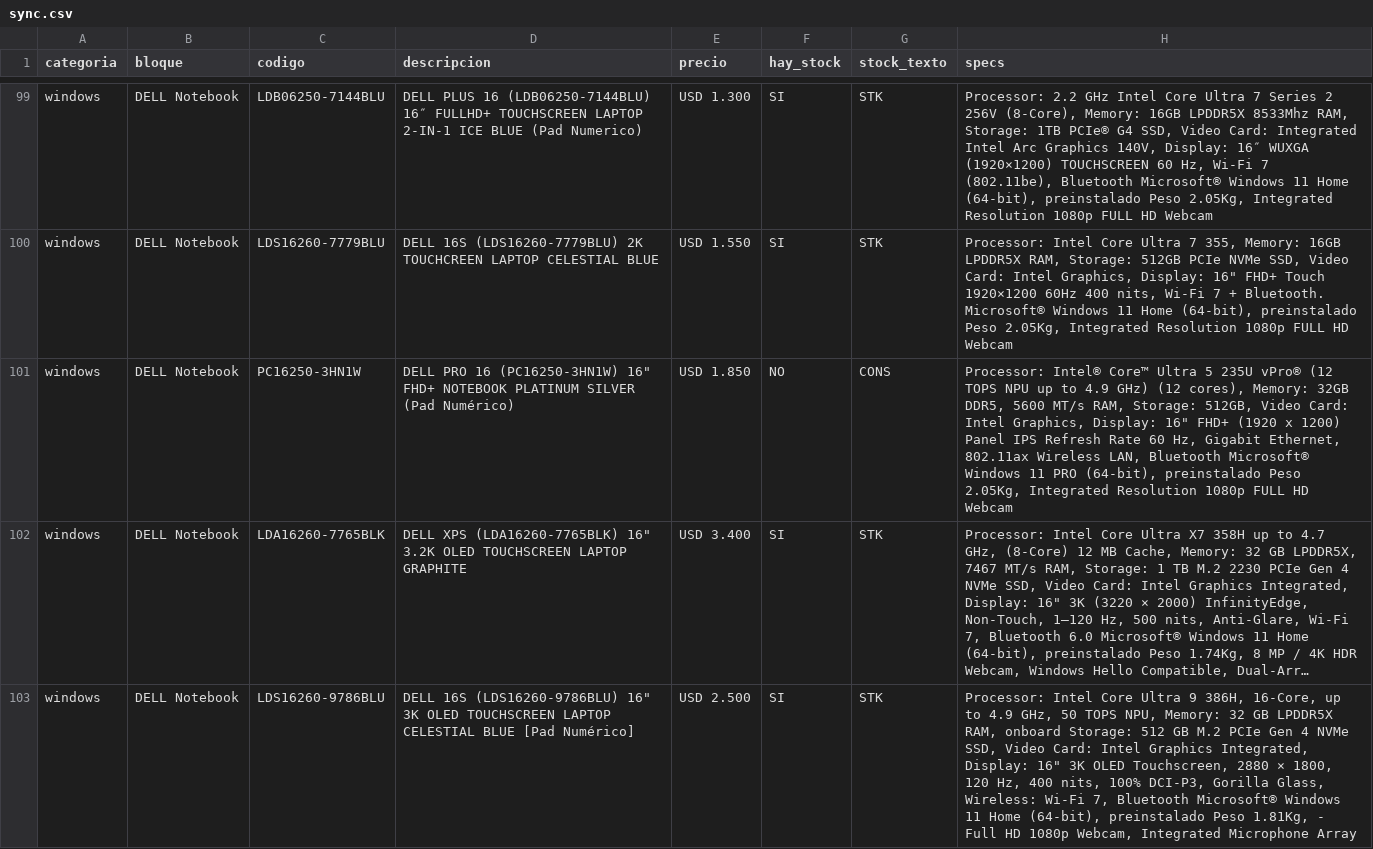
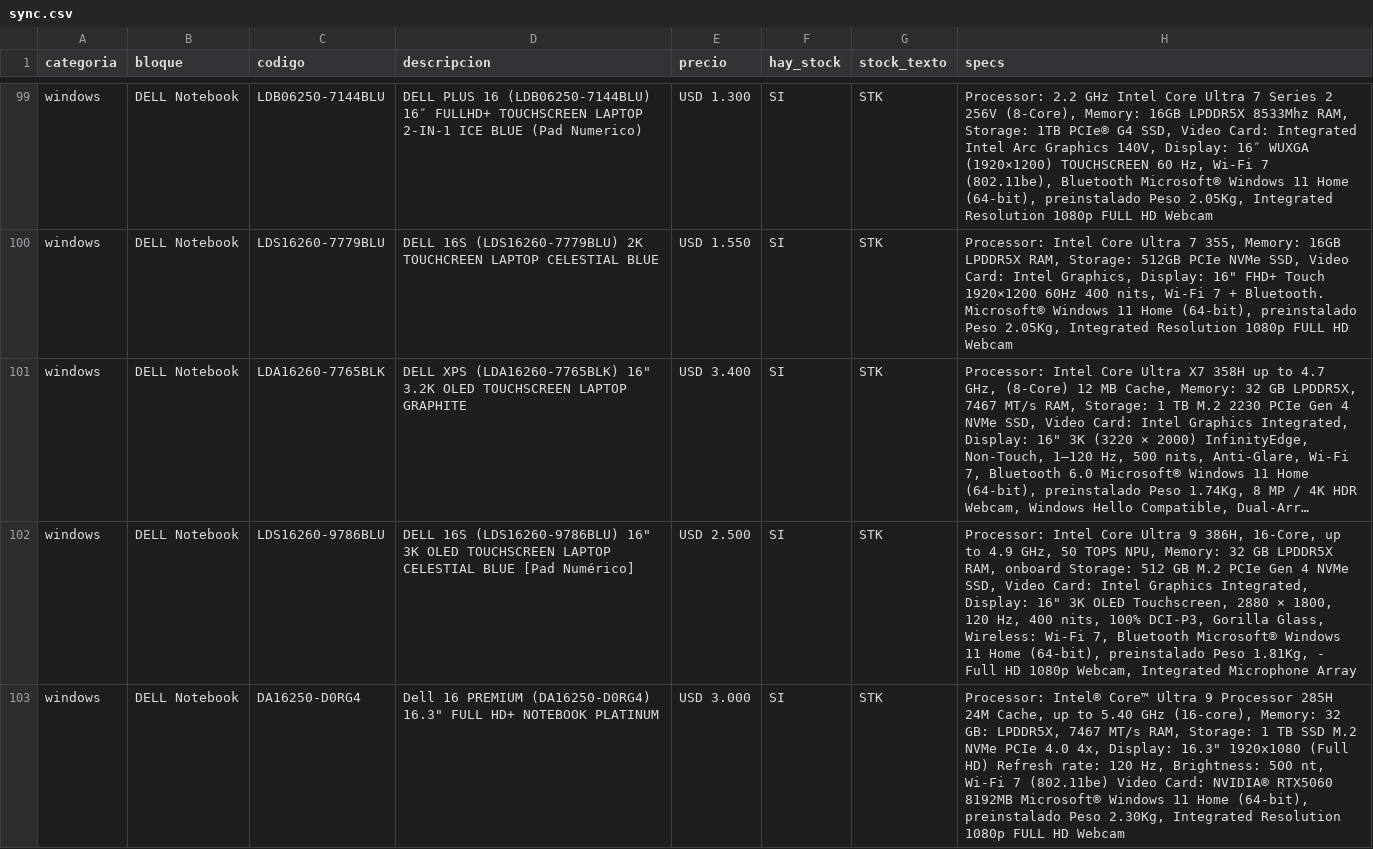
Before and after one commit to tptecno/catalogo, a CSV file: sync.csv, drawn as a sheet; only a part is shown, gaps mark what is left out; the shorter side is filled out with more unchanged rows; long unchanged cells end in …; the diff covers the shown part only; the diff names each change by its address in the sheet, - before the commit and + after, or states it on an @@ line.

Commit message:
Actualización de precios 18/11/2026 19:54

```diff
--- a/sync.csv
+++ b/sync.csv
-row 101: windows | DELL Notebook | PC16250-3HN1W | DELL PRO 16 (PC16250-3HN1W) 16" FHD+ NOTEBOOK PLATINUM SILVER (Pad Numérico) | USD 1.850 | NO | CONS | Processor: Intel® Core™ Ultra 5 235U vPro® (12 TOPS NPU up to 4.9 GHz) (12 cores), Memory: 32GB DDR5, 5600 MT/s RAM, Storage: 512GB, Video Card: Intel Graphics, Display: 16" FHD+ (1920 x 1200) Panel IPS Refresh Rate 60 Hz, Gigabit Ethernet, 802.11ax Wireless LAN, Bluetooth Microsoft® Windows 11 PRO (64-bit), preinstalado Peso 2.05Kg, Integrated Resolution 1080p FULL HD Webcam
```
Also changed, not shown: 3 edited cells elsewhere in this file, windows.csv, 4 other files.
